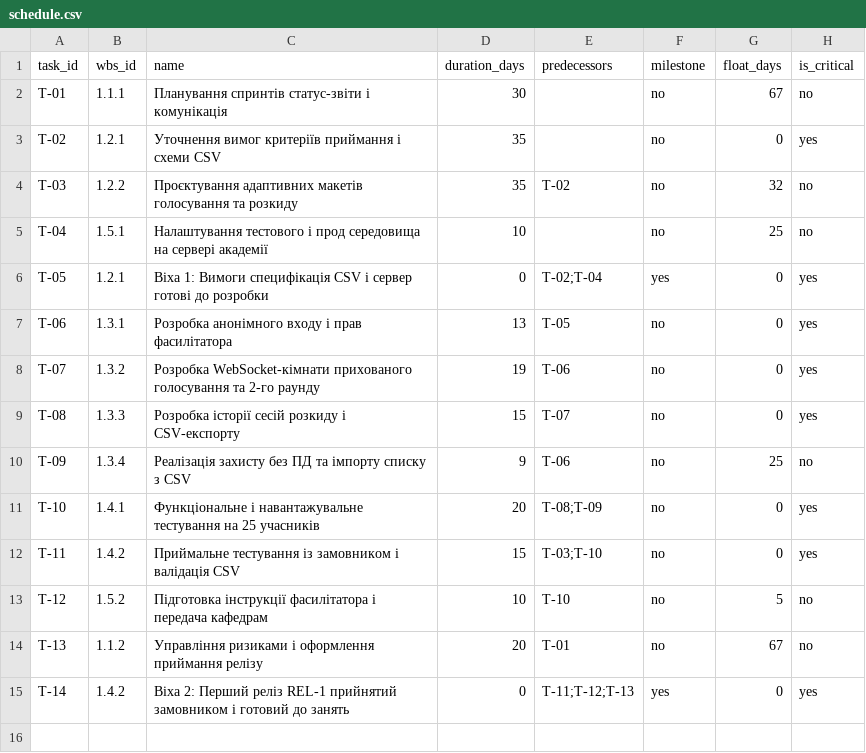
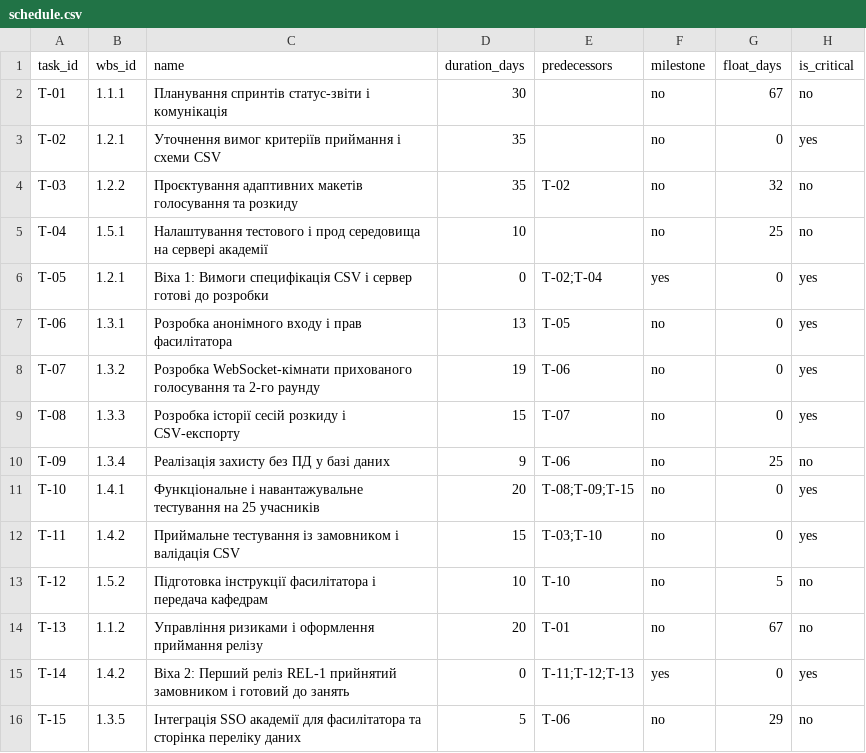
Before and after one commit to kksand3r/pm-2026-kn41-benedyk, a CSV file: lr07_wbs/schedule.csv, drawn as a sheet.

```diff
--- a/lr07_wbs/schedule.csv
+++ b/lr07_wbs/schedule.csv
@@ -9,4 +9,4 @@ T-07,1.3.2,Розробка WebSocket-кімнати прихованого го
 T-08,1.3.3,Розробка історії сесій розкиду і CSV-експорту,15,T-07,no,0,yes
-T-09,1.3.4,Реалізація захисту без ПД та імпорту списку з CSV,9,T-06,no,25,no
-T-10,1.4.1,Функціональне і навантажувальне тестування на 25 учасників,20,T-08;T-09,no,0,yes
+T-09,1.3.4,Реалізація захисту без ПД у базі даних,9,T-06,no,25,no
+T-10,1.4.1,Функціональне і навантажувальне тестування на 25 учасників,20,T-08;T-09;T-15,no,0,yes
 T-11,1.4.2,Приймальне тестування із замовником і валідація CSV,15,T-03;T-10,no,0,yes
@@ -15 +15,2 @@ T-13,1.1.2,Управління ризиками і оформлення при
 T-14,1.4.2,Віха 2: Перший реліз REL-1 прийнятий замовником і готовий до занять,0,T-11;T-12;T-13,yes,0,yes
+T-15,1.3.5,Інтеграція SSO академії для фасилітатора та сторінка переліку даних,5,T-06,no,29,no
```
Also changed, not shown: lr05_charter/stakeholders.csv, lr06_backlog/backlog.csv, 8 other files.
